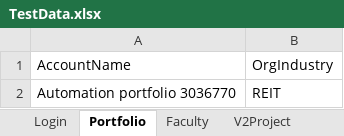
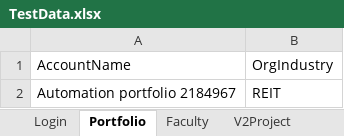
Before and after one commit to hNagesh/TDD_HireProus_project, an Excel workbook: TestData.xlsx, sheet Portfolio, drawn as a sheet; values as stored, in another font and other column widths than the file's, no borders; the diff names each change by its address in the sheet, - before the commit and + after, or states it on an @@ line.

```diff
--- a/TestData.xlsx (sheet Portfolio)
+++ b/TestData.xlsx (sheet Portfolio)
-A2: Automation portfolio 3036770
+A2: Automation portfolio 2184967
```
Also changed, not shown: other sheet tabs, 19 other files.
